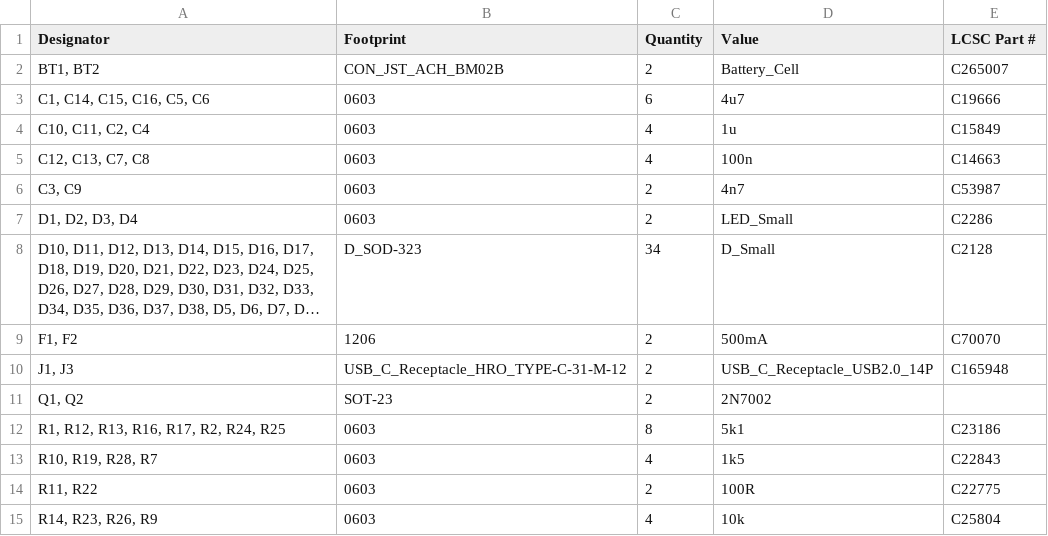
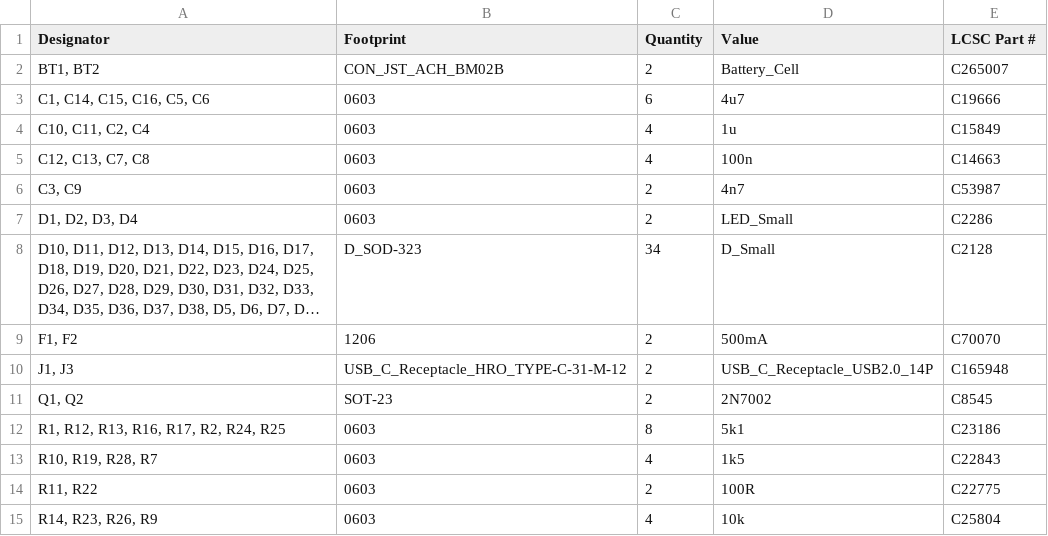
Before and after one commit to waffle87/sweepable, a CSV file: production/bom.csv, drawn as a sheet; only a part is shown; long unchanged cells end in ….

Commit message:
Update silkscreen graphics & SVG images, and correct BOM part number

```diff
--- a/production/bom.csv
+++ b/production/bom.csv
@@ -10,3 +10,3 @@ Designator,Footprint,Quantity,Value,LCSC Part #
 "J1, J3",USB_C_Receptacle_HRO_TYPE-C-31-M-12,2,USB_C_Receptacle_USB2.0_14P,C165948
-"Q1, Q2",SOT-23,2,2N7002,
+"Q1, Q2",SOT-23,2,2N7002,C8545
 "R1, R12, R13, R16, R17, R2, R24, R25",0603,8,5k1,C23186
```
Also changed, not shown: 6 other files.
